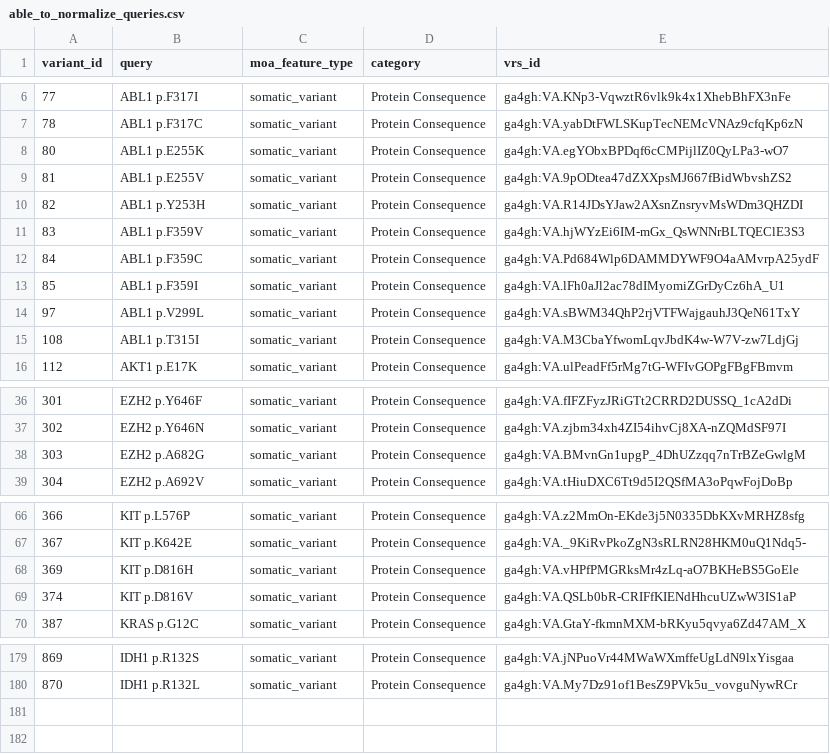
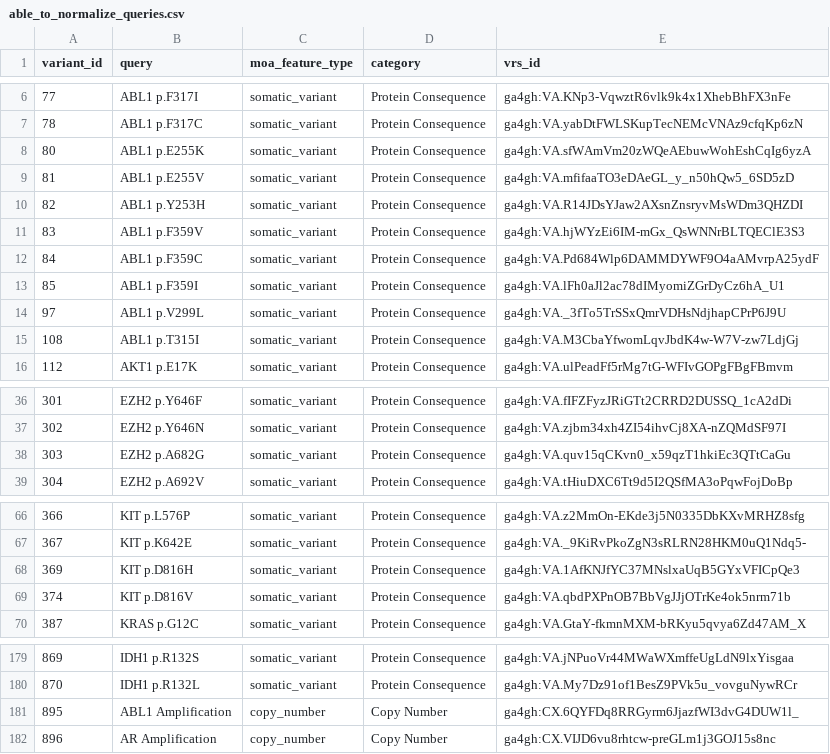
Before and after one commit to GenomicMedLab/variation-normalizer-manuscript, a CSV file: analysis/moa/able_to_normalize_queries.csv, drawn as a sheet; only a part is shown, gaps mark what is left out.

```diff
--- a/analysis/moa/able_to_normalize_queries.csv
+++ b/analysis/moa/able_to_normalize_queries.csv
@@ -7,4 +7,4 @@ variant_id	query	moa_feature_type	category	vrs_id
 78	ABL1 p.F317C	somatic_variant	Protein Consequence	ga4gh:VA.yabDtFWLSKupTecNEMcVNAz9cfqKp6zN
-80	ABL1 p.E255K	somatic_variant	Protein Consequence	ga4gh:VA.egYObxBPDqf6cCMPijlIZ0QyLPa3-wO7
-81	ABL1 p.E255V	somatic_variant	Protein Consequence	ga4gh:VA.9pODtea47dZXXpsMJ667fBidWbvshZS2
+80	ABL1 p.E255K	somatic_variant	Protein Consequence	ga4gh:VA.sfWAmVm20zWQeAEbuwWohEshCqIg6yzA
+81	ABL1 p.E255V	somatic_variant	Protein Consequence	ga4gh:VA.mfifaaTO3eDAeGL_y_n50hQw5_6SD5zD
 82	ABL1 p.Y253H	somatic_variant	Protein Consequence	ga4gh:VA.R14JDsYJaw2AXsnZnsryvMsWDm3QHZDI
@@ -13,3 +13,3 @@ variant_id	query	moa_feature_type	category	vrs_id
 85	ABL1 p.F359I	somatic_variant	Protein Consequence	ga4gh:VA.lFh0aJl2ac78dIMyomiZGrDyCz6hA_U1
-97	ABL1 p.V299L	somatic_variant	Protein Consequence	ga4gh:VA.sBWM34QhP2rjVTFWajgauhJ3QeN61TxY
+97	ABL1 p.V299L	somatic_variant	Protein Consequence	ga4gh:VA._3fTo5TrSSxQmrVDHsNdjhapCPrP6J9U
 108	ABL1 p.T315I	somatic_variant	Protein Consequence	ga4gh:VA.M3CbaYfwomLqvJbdK4w-W7V-zw7LdjGj
@@ -37,3 +37,3 @@ variant_id	query	moa_feature_type	category	vrs_id
 302	EZH2 p.Y646N	somatic_variant	Protein Consequence	ga4gh:VA.zjbm34xh4ZI54ihvCj8XA-nZQMdSF97I
-303	EZH2 p.A682G	somatic_variant	Protein Consequence	ga4gh:VA.BMvnGn1upgP_4DhUZzqq7nTrBZeGwlgM
+303	EZH2 p.A682G	somatic_variant	Protein Consequence	ga4gh:VA.quv15qCKvn0_x59qzT1hkiEc3QTtCaGu
 304	EZH2 p.A692V	somatic_variant	Protein Consequence	ga4gh:VA.tHiuDXC6Tt9d5I2QSfMA3oPqwFojDoBp
@@ -67,4 +67,4 @@ variant_id	query	moa_feature_type	category	vrs_id
 367	KIT p.K642E	somatic_variant	Protein Consequence	ga4gh:VA._9KiRvPkoZgN3sRLRN28HKM0uQ1Ndq5-
-369	KIT p.D816H	somatic_variant	Protein Consequence	ga4gh:VA.vHPfPMGRksMr4zLq-aO7BKHeBS5GoEle
-374	KIT p.D816V	somatic_variant	Protein Consequence	ga4gh:VA.QSLb0bR-CRIFfKIENdHhcuUZwW3IS1aP
+369	KIT p.D816H	somatic_variant	Protein Consequence	ga4gh:VA.1AfKNJfYC37MNslxaUqB5GYxVFICpQe3
+374	KIT p.D816V	somatic_variant	Protein Consequence	ga4gh:VA.qbdPXPnOB7BbVgJJjOTrKe4ok5nrm71b
 387	KRAS p.G12C	somatic_variant	Protein Consequence	ga4gh:VA.GtaY-fkmnMXM-bRKyu5qvya6Zd47AM_X
@@ -180 +180,3 @@ variant_id	query	moa_feature_type	category	vrs_id
 870	IDH1 p.R132L	somatic_variant	Protein Consequence	ga4gh:VA.My7Dz91of1BesZ9PVk5u_vovguNywRCr
+895	ABL1 Amplification	copy_number	Copy Number	ga4gh:CX.6QYFDq8RRGyrm6JjazfWI3dvG4DUW1l_
+896	AR Amplification	copy_number	Copy Number	ga4gh:CX.VIJD6vu8rhtcw-preGLm1j3GOJ15s8nc
```
Also changed, not shown: analysis/moa/not_supported_variants.csv, analysis/moa/should_be_able_to_normalize_queries.csv, 4 other files.
